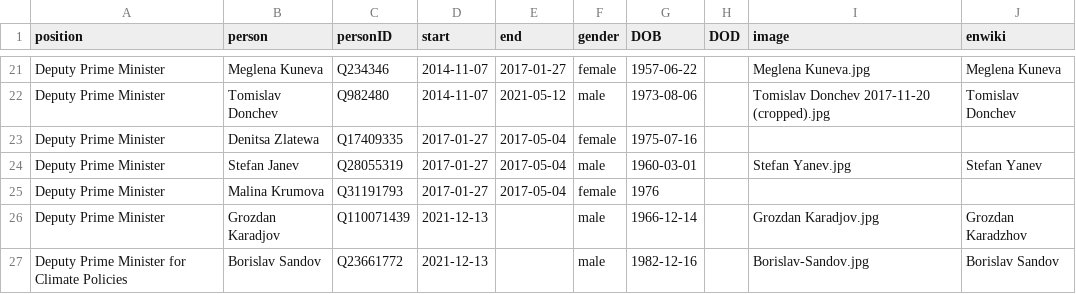
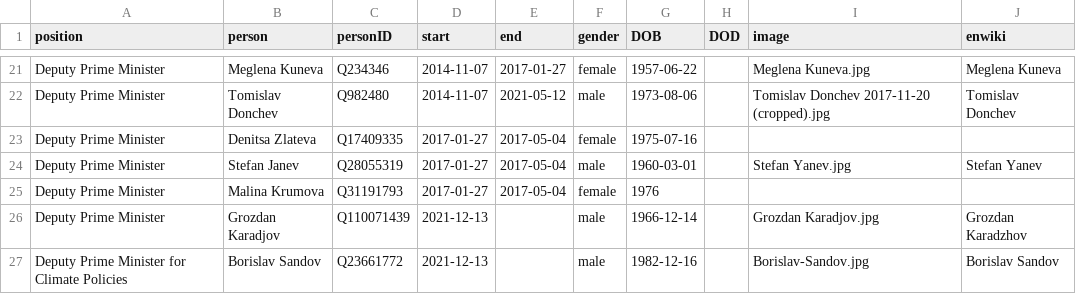
Before and after one commit to every-politician-scrapers/bulgaria-cabinet, a CSV file: html/holders21.csv, drawn as a sheet; only a part is shown, gaps mark what is left out.

Commit message:
PCB update

```diff
--- a/html/holders21.csv
+++ b/html/holders21.csv
@@ -22,3 +22,3 @@ Deputy Prime Minister,Meglena Kuneva,Q234346,2014-11-07,2017-01-27,female,1957-0
 Deputy Prime Minister,Tomislav Donchev,Q982480,2014-11-07,2021-05-12,male,1973-08-06,,Tomislav Donchev 2017-11-20 (cropped).jpg,Tomislav Donchev
-Deputy Prime Minister,Denitsa Zlatewa,Q17409335,2017-01-27,2017-05-04,female,1975-07-16,,,
+Deputy Prime Minister,Denitsa Zlateva,Q17409335,2017-01-27,2017-05-04,female,1975-07-16,,,
 Deputy Prime Minister,Stefan Janev,Q28055319,2017-01-27,2017-05-04,male,1960-03-01,,Stefan Yanev.jpg,Stefan Yanev
```
